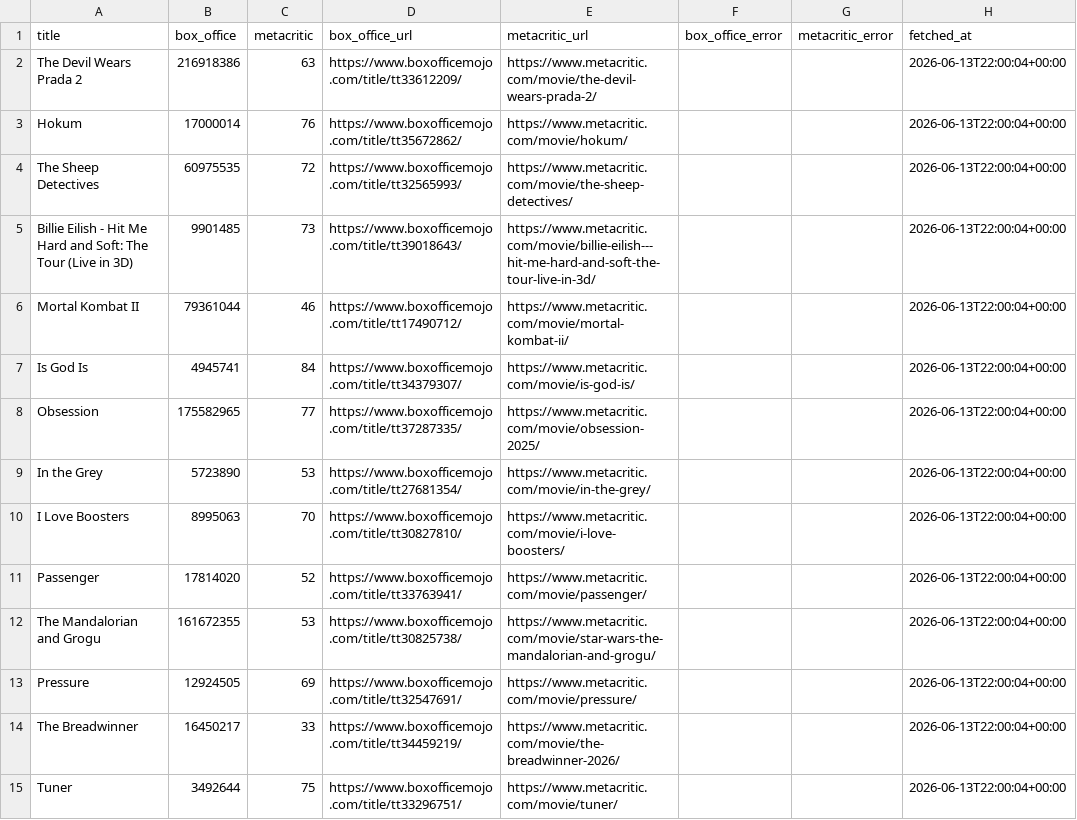
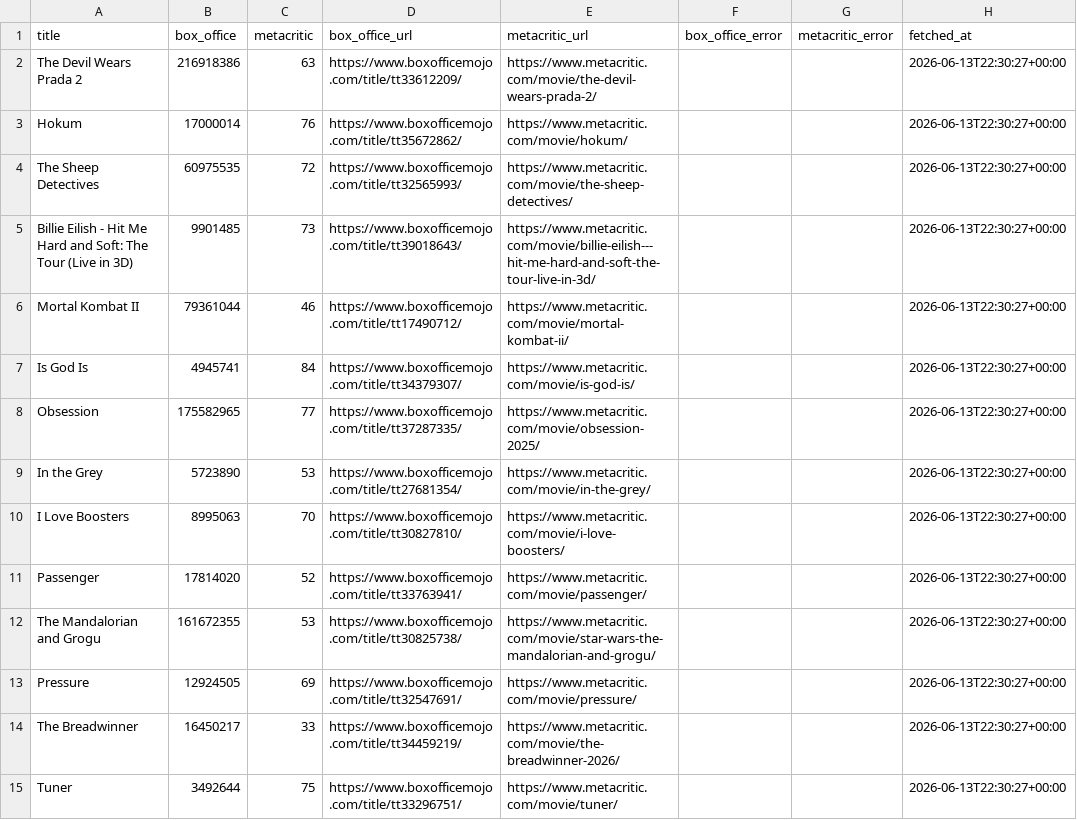
Before and after one commit to damonbayer/big-pic-preview, a CSV file: current_movie_results.csv, drawn as a sheet; only a part is shown; the diff covers the shown part only.

Commit message:
update results

```diff
--- a/current_movie_results.csv
+++ b/current_movie_results.csv
@@ -1,15 +1,15 @@
 title,box_office,metacritic,box_office_url,metacritic_url,box_office_error,metacritic_error,fetched_at
-The Devil Wears Prada 2,216918386,63,https://www.boxofficemojo.com/title/tt33612209/,https://www.metacritic.com/movie/the-devil-wears-prada-2/,,,2026-06-13T22:00:04+00:00
-Hokum,17000014,76,https://www.boxofficemojo.com/title/tt35672862/,https://www.metacritic.com/movie/hokum/,,,2026-06-13T22:00:04+00:00
-The Sheep Detectives,60975535,72,https://www.boxofficemojo.com/title/tt32565993/,https://www.metacritic.com/movie/the-sheep-detectives/,,,2026-06-13T22:00:04+00:00
-Billie Eilish - Hit Me Hard and Soft: The Tour (Live in 3D),9901485,73,https://www.boxofficemojo.com/title/tt39018643/,https://www.metacritic.com/movie/billie-eilish---hit-me-hard-and-soft-the-tour-live-in-3d/,,,2026-06-13T22:00:04+00:00
-Mortal Kombat II,79361044,46,https://www.boxofficemojo.com/title/tt17490712/,https://www.metacritic.com/movie/mortal-kombat-ii/,,,2026-06-13T22:00:04+00:00
-Is God Is,4945741,84,https://www.boxofficemojo.com/title/tt34379307/,https://www.metacritic.com/movie/is-god-is/,,,2026-06-13T22:00:04+00:00
-Obsession,175582965,77,https://www.boxofficemojo.com/title/tt37287335/,https://www.metacritic.com/movie/obsession-2025/,,,2026-06-13T22:00:04+00:00
-In the Grey,5723890,53,https://www.boxofficemojo.com/title/tt27681354/,https://www.metacritic.com/movie/in-the-grey/,,,2026-06-13T22:00:04+00:00
-I Love Boosters,8995063,70,https://www.boxofficemojo.com/title/tt30827810/,https://www.metacritic.com/movie/i-love-boosters/,,,2026-06-13T22:00:04+00:00
-Passenger,17814020,52,https://www.boxofficemojo.com/title/tt33763941/,https://www.metacritic.com/movie/passenger/,,,2026-06-13T22:00:04+00:00
-The Mandalorian and Grogu,161672355,53,https://www.boxofficemojo.com/title/tt30825738/,https://www.metacritic.com/movie/star-wars-the-mandalorian-and-grogu/,,,2026-06-13T22:00:04+00:00
-Pressure,12924505,69,https://www.boxofficemojo.com/title/tt32547691/,https://www.metacritic.com/movie/pressure/,,,2026-06-13T22:00:04+00:00
-The Breadwinner,16450217,33,https://www.boxofficemojo.com/title/tt34459219/,https://www.metacritic.com/movie/the-breadwinner-2026/,,,2026-06-13T22:00:04+00:00
-Tuner,3492644,75,https://www.boxofficemojo.com/title/tt33296751/,https://www.metacritic.com/movie/tuner/,,,2026-06-13T22:00:04+00:00
+The Devil Wears Prada 2,216918386,63,https://www.boxofficemojo.com/title/tt33612209/,https://www.metacritic.com/movie/the-devil-wears-prada-2/,,,2026-06-13T22:30:27+00:00
+Hokum,17000014,76,https://www.boxofficemojo.com/title/tt35672862/,https://www.metacritic.com/movie/hokum/,,,2026-06-13T22:30:27+00:00
+The Sheep Detectives,60975535,72,https://www.boxofficemojo.com/title/tt32565993/,https://www.metacritic.com/movie/the-sheep-detectives/,,,2026-06-13T22:30:27+00:00
+Billie Eilish - Hit Me Hard and Soft: The Tour (Live in 3D),9901485,73,https://www.boxofficemojo.com/title/tt39018643/,https://www.metacritic.com/movie/billie-eilish---hit-me-hard-and-soft-the-tour-live-in-3d/,,,2026-06-13T22:30:27+00:00
+Mortal Kombat II,79361044,46,https://www.boxofficemojo.com/title/tt17490712/,https://www.metacritic.com/movie/mortal-kombat-ii/,,,2026-06-13T22:30:27+00:00
+Is God Is,4945741,84,https://www.boxofficemojo.com/title/tt34379307/,https://www.metacritic.com/movie/is-god-is/,,,2026-06-13T22:30:27+00:00
+Obsession,175582965,77,https://www.boxofficemojo.com/title/tt37287335/,https://www.metacritic.com/movie/obsession-2025/,,,2026-06-13T22:30:27+00:00
+In the Grey,5723890,53,https://www.boxofficemojo.com/title/tt27681354/,https://www.metacritic.com/movie/in-the-grey/,,,2026-06-13T22:30:27+00:00
+I Love Boosters,8995063,70,https://www.boxofficemojo.com/title/tt30827810/,https://www.metacritic.com/movie/i-love-boosters/,,,2026-06-13T22:30:27+00:00
+Passenger,17814020,52,https://www.boxofficemojo.com/title/tt33763941/,https://www.metacritic.com/movie/passenger/,,,2026-06-13T22:30:27+00:00
+The Mandalorian and Grogu,161672355,53,https://www.boxofficemojo.com/title/tt30825738/,https://www.metacritic.com/movie/star-wars-the-mandalorian-and-grogu/,,,2026-06-13T22:30:27+00:00
+Pressure,12924505,69,https://www.boxofficemojo.com/title/tt32547691/,https://www.metacritic.com/movie/pressure/,,,2026-06-13T22:30:27+00:00
+The Breadwinner,16450217,33,https://www.boxofficemojo.com/title/tt34459219/,https://www.metacritic.com/movie/the-breadwinner-2026/,,,2026-06-13T22:30:27+00:00
+Tuner,3492644,75,https://www.boxofficemojo.com/title/tt33296751/,https://www.metacritic.com/movie/tuner/,,,2026-06-13T22:30:27+00:00
```
Also changed, not shown: 37 edited cells elsewhere in this file.
